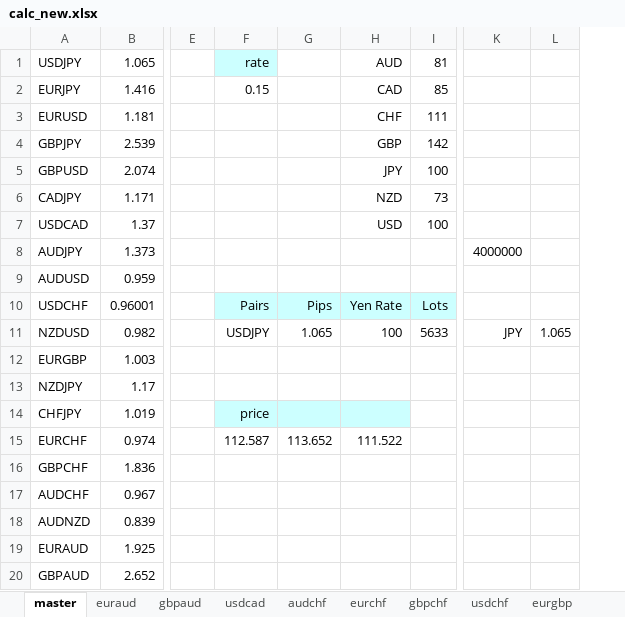
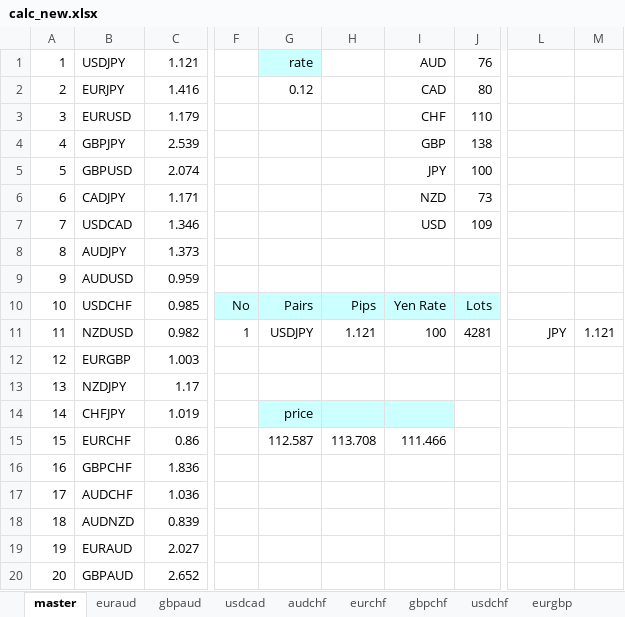
Before and after one commit to atsushi20150730/volatility, an Excel workbook: volatility/src/calc_new.xlsx, sheet master, drawn as a sheet; only a part is shown, gaps mark what is left out; values as stored, in another font and other column widths than the file's, no borders; removed rows and columns are numbered as before the commit, all else as after; the diff names each change by its address in the sheet, - before the commit and + after, or states it on an @@ line.

```diff
--- a/volatility/src/calc_new.xlsx (sheet master)
+++ b/volatility/src/calc_new.xlsx (sheet master)
+column A, rows 1-20: 1 | 2 | 3 | 4 | 5 | 6 | 7 | 8 | 9 | 10 | 11 | 12 | 13 | 14 | 15 | 16 | 17 | 18 | 19 | 20
-column E, empty
+column F, rows 10-11: No | 1
-column G, rows 10-15: Pips | 1.065 |  |  |  | 113.652
+column H, rows 10-15: Pips | 1.121 |  |  |  | 113.708
-column I, rows 1-11: 81 | 85 | 111 | 142 | 100 | 73 | 100 |  |  | Lots | 5633
+column J, rows 1-11: 76 | 80 | 110 | 138 | 100 | 73 | 109 |  |  | Lots | 4281
-column L, row 11: 1.065
+column M, row 11: 1.121
-C1: 1.065
+C1: 1.121
-G2: 0.15
+G2: 0.12
-C3: 1.181
+C3: 1.179
-C7: 1.37
+C7: 1.346
-L8: 4000000
+L8: (empty)
-C10: 0.96001
+C10: 0.985
-C15: 0.974
+C15: 0.86
-I15: 111.522
+I15: 111.466
-C17: 0.967
+C17: 1.036
-C19: 1.925
+C19: 2.027
```
Also changed, not shown: sheet eurchf, sheet usdcad, sheet audchf, sheet usdchf, sheet euraud, sheet usdjpy, 4 more sheets, formulas that keep their value.
